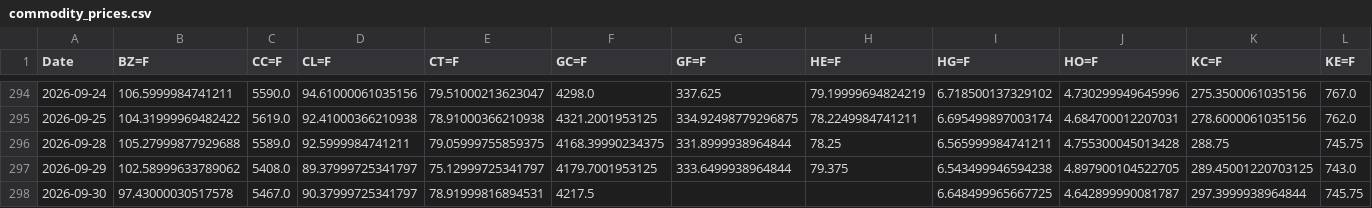
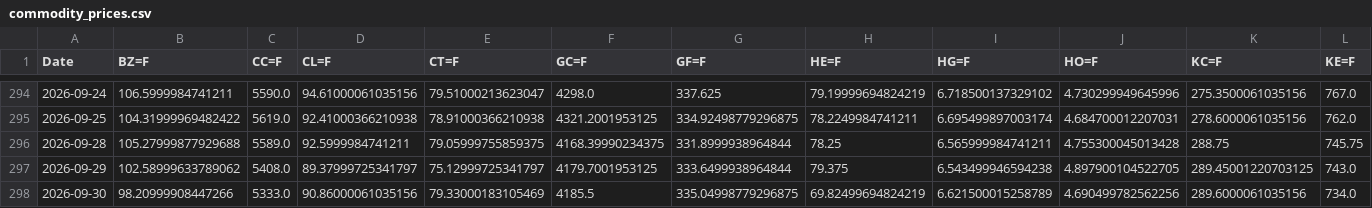
Before and after one commit to efranks0/market-monitor, a CSV file: data/cache/commodity_prices.csv, drawn as a sheet; only a part is shown, gaps mark what is left out; the diff covers the shown part only; the diff names each change by its address in the sheet, - before the commit and + after, or states it on an @@ line.

```diff
--- a/data/cache/commodity_prices.csv
+++ b/data/cache/commodity_prices.csv
-B298 (BZ=F): 97.43000030517578
+B298 (BZ=F): 98.20999908447266
-C298 (CC=F): 5467.0
+C298 (CC=F): 5333.0
-D298 (CL=F): 90.37999725341797
+D298 (CL=F): 90.86000061035156
-E298 (CT=F): 78.91999816894531
+E298 (CT=F): 79.33000183105469
-F298 (GC=F): 4217.5
+F298 (GC=F): 4185.5
-G298 (GF=F): (empty)
+G298 (GF=F): 335.04998779296875
-H298 (HE=F): (empty)
+H298 (HE=F): 69.82499694824219
-I298 (HG=F): 6.648499965667725
+I298 (HG=F): 6.621500015258789
-J298 (HO=F): 4.642899990081787
+J298 (HO=F): 4.690499782562256
-K298 (KC=F): 297.3999938964844
+K298 (KC=F): 289.6000061035156
-L298 (KE=F): 745.75
+L298 (KE=F): 734.0
```
Also changed, not shown: 15 edited cells elsewhere in this file, data/cache/crypto_prices.csv, data/cache/stock_prices.csv, 3 other files.
